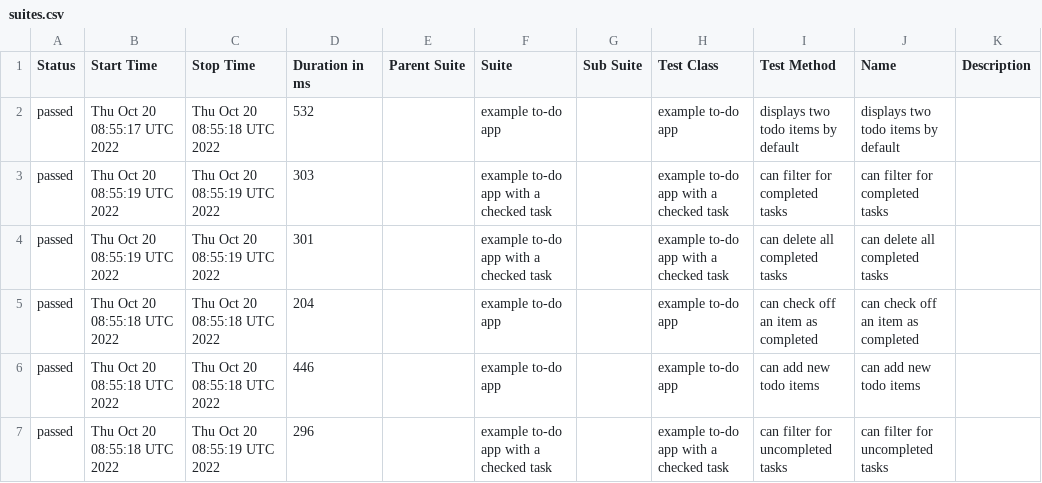
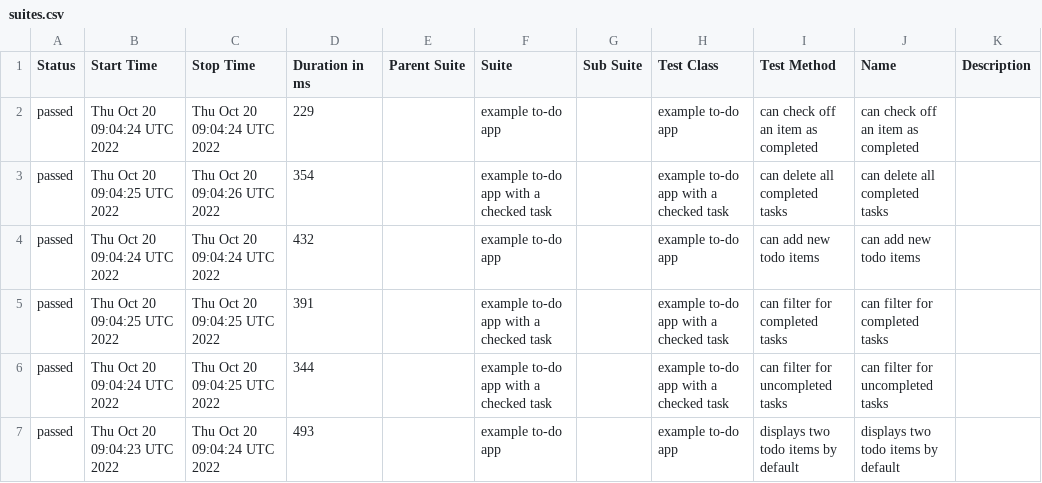
Before and after one commit to ValeriiMandryka/Boilerplate-Cypress-Allure, a CSV file: data/suites.csv, drawn as a sheet.

```diff
--- a/data/suites.csv
+++ b/data/suites.csv
@@ -1,7 +1,7 @@
 "Status","Start Time","Stop Time","Duration in ms","Parent Suite","Suite","Sub Suite","Test Class","Test Method","Name","Description"
-"passed","Thu Oct 20 08:55:17 UTC 2022","Thu Oct 20 08:55:18 UTC 2022","532","","example to-do app","","example to-do app","displays two todo items by default","displays two todo items by default",""
-"passed","Thu Oct 20 08:55:19 UTC 2022","Thu Oct 20 08:55:19 UTC 2022","303","","example to-do app with a checked task","","example to-do app with a checked task","can filter for completed tasks","can filter for completed tasks",""
-"passed","Thu Oct 20 08:55:19 UTC 2022","Thu Oct 20 08:55:19 UTC 2022","301","","example to-do app with a checked task","","example to-do app with a checked task","can delete all completed tasks","can delete all completed tasks",""
-"passed","Thu Oct 20 08:55:18 UTC 2022","Thu Oct 20 08:55:18 UTC 2022","204","","example to-do app","","example to-do app","can check off an item as completed","can check off an item as completed",""
-"passed","Thu Oct 20 08:55:18 UTC 2022","Thu Oct 20 08:55:18 UTC 2022","446","","example to-do app","","example to-do app","can add new todo items","can add new todo items",""
-"passed","Thu Oct 20 08:55:18 UTC 2022","Thu Oct 20 08:55:19 UTC 2022","296","","example to-do app with a checked task","","example to-do app with a checked task","can filter for uncompleted tasks","can filter for uncompleted tasks",""
+"passed","Thu Oct 20 09:04:24 UTC 2022","Thu Oct 20 09:04:24 UTC 2022","229","","example to-do app","","example to-do app","can check off an item as completed","can check off an item as completed",""
+"passed","Thu Oct 20 09:04:25 UTC 2022","Thu Oct 20 09:04:26 UTC 2022","354","","example to-do app with a checked task","","example to-do app with a checked task","can delete all completed tasks","can delete all completed tasks",""
+"passed","Thu Oct 20 09:04:24 UTC 2022","Thu Oct 20 09:04:24 UTC 2022","432","","example to-do app","","example to-do app","can add new todo items","can add new todo items",""
+"passed","Thu Oct 20 09:04:25 UTC 2022","Thu Oct 20 09:04:25 UTC 2022","391","","example to-do app with a checked task","","example to-do app with a checked task","can filter for completed tasks","can filter for completed tasks",""
+"passed","Thu Oct 20 09:04:24 UTC 2022","Thu Oct 20 09:04:25 UTC 2022","344","","example to-do app with a checked task","","example to-do app with a checked task","can filter for uncompleted tasks","can filter for uncompleted tasks",""
+"passed","Thu Oct 20 09:04:23 UTC 2022","Thu Oct 20 09:04:24 UTC 2022","493","","example to-do app","","example to-do app","displays two todo items by default","displays two todo items by default",""
```
Also changed, not shown: 26 other files.
